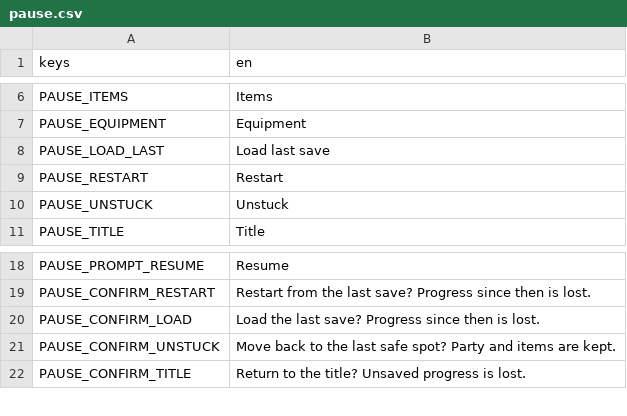
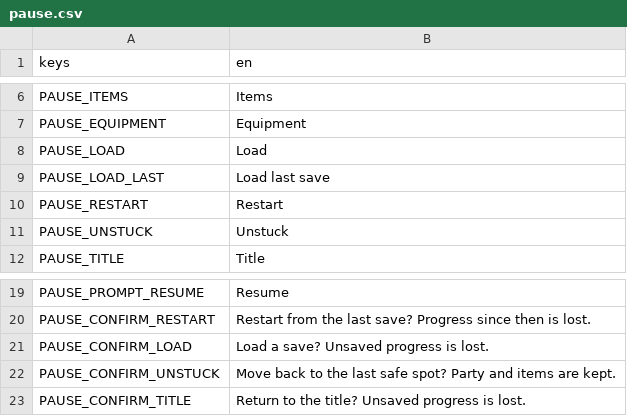
Before and after one commit to ferasalm/game, a CSV file: localization/pause.csv, drawn as a sheet; only a part is shown, gaps mark what is left out.

Commit message:
Wire Sabil drink, Pause menu Load, and Title overlay Load/Continue to save slots
Drink and save opens the slot picker in Save mode and saves to the chosen slot.
Pause menu gains Load opening the picker in Load mode with confirmation.
Title overlay adds New Game, Continue (loads newest slot), and Load (picker).
Add test suites for sabil slots and title overlay.

Built-by: Gemini 3.8 Flash (agy)

```diff
--- a/localization/pause.csv
+++ b/localization/pause.csv
@@ -7,2 +7,3 @@ PAUSE_ITEMS,Items
 PAUSE_EQUIPMENT,Equipment
+PAUSE_LOAD,Load
 PAUSE_LOAD_LAST,Load last save
@@ -19,3 +20,3 @@ PAUSE_PROMPT_RESUME,Resume
 PAUSE_CONFIRM_RESTART,Restart from the last save? Progress since then is lost.
-PAUSE_CONFIRM_LOAD,Load the last save? Progress since then is lost.
+PAUSE_CONFIRM_LOAD,Load a save? Unsaved progress is lost.
 PAUSE_CONFIRM_UNSTUCK,Move back to the last safe spot? Party and items are kept.
```
Also changed, not shown: localization/sabil.csv, 9 other files.
